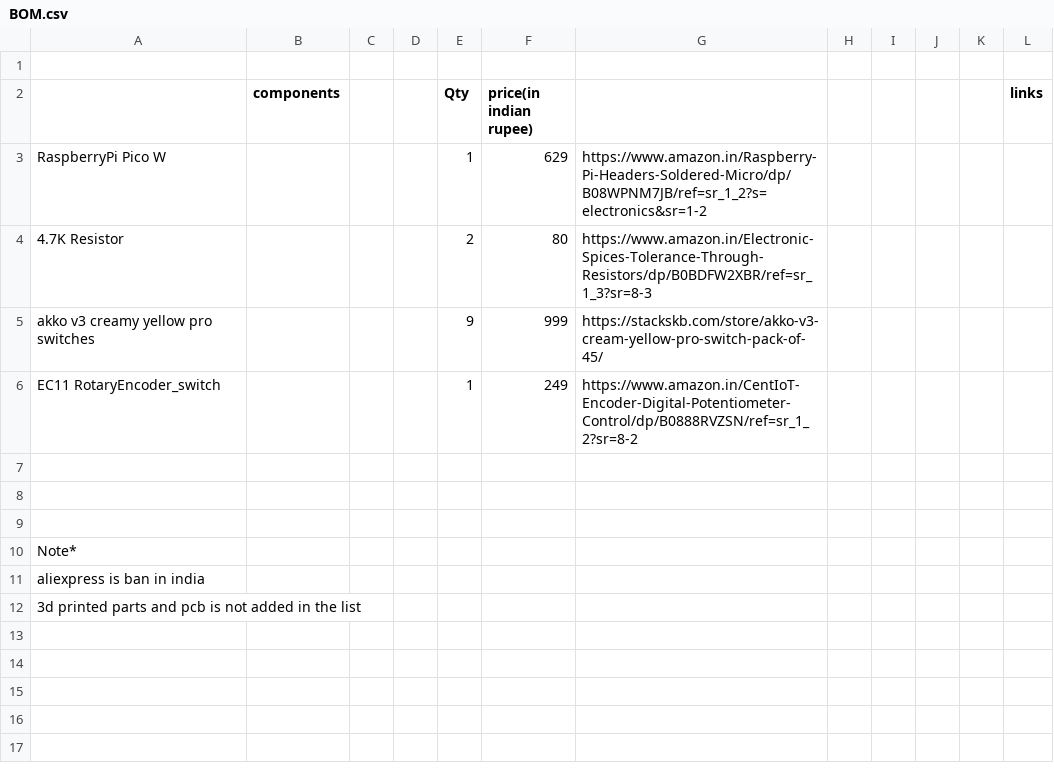
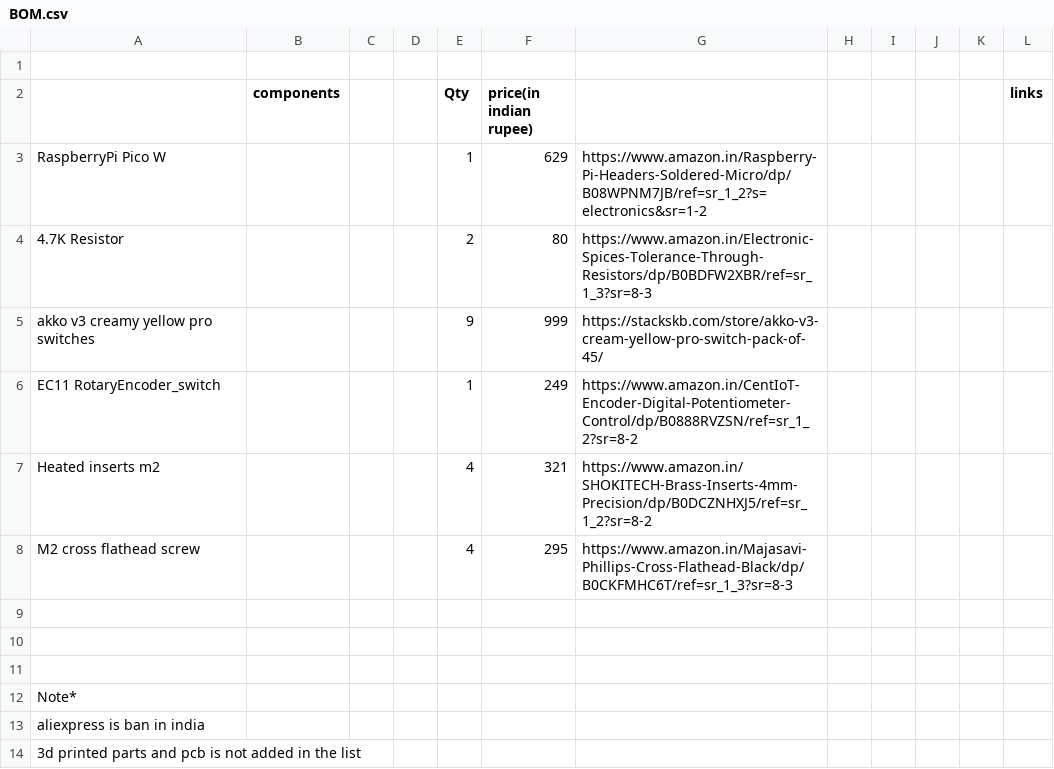
Before and after one commit to arslaan11/shortcuit, a CSV file: BOM.csv, drawn as a sheet.

Commit message:
Update BOM.csv with new components and details
Added new components and updated existing entries in BOM.

```diff
--- a/BOM.csv
+++ b/BOM.csv
@@ -6,2 +6,4 @@ akko v3 creamy yellow pro switches,,,,9,999,https://stackskb.com/store/akko-v3-c
 EC11 RotaryEncoder_switch,,,,1,249,https://www.amazon.in/CentIoT-Encoder-Digital-Potentiometer-Control/dp/B0888RVZSN/ref=sr_1_2?sr=8-2,,,,,,,,,,,
+Heated inserts m2,,,,4,321,https://www.amazon.in/SHOKITECH-Brass-Inserts-4mm-Precision/dp/B0DCZNHXJ5/ref=sr_1_2?sr=8-2,,,,,,,,,,,
+M2 cross flathead screw,,,,4,295,https://www.amazon.in/Majasavi-Phillips-Cross-Flathead-Black/dp/B0CKFMHC6T/ref=sr_1_3?sr=8-3,,,,,,,,,,,
 ,,,,,,,,,,,,,,,,,
```
